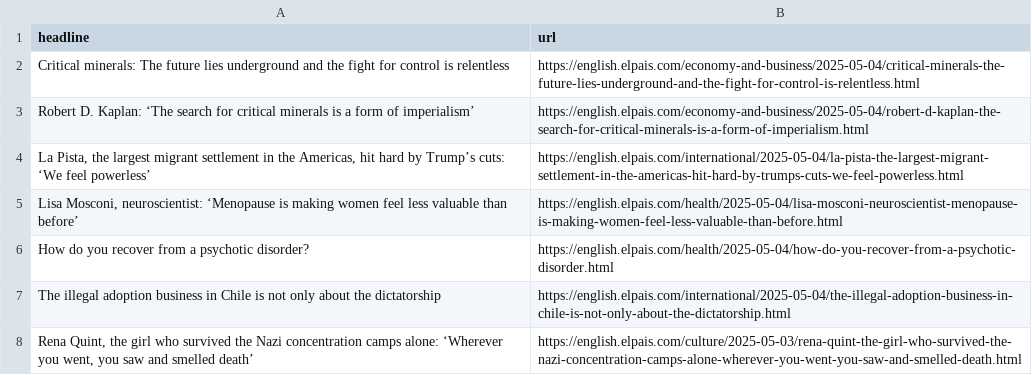
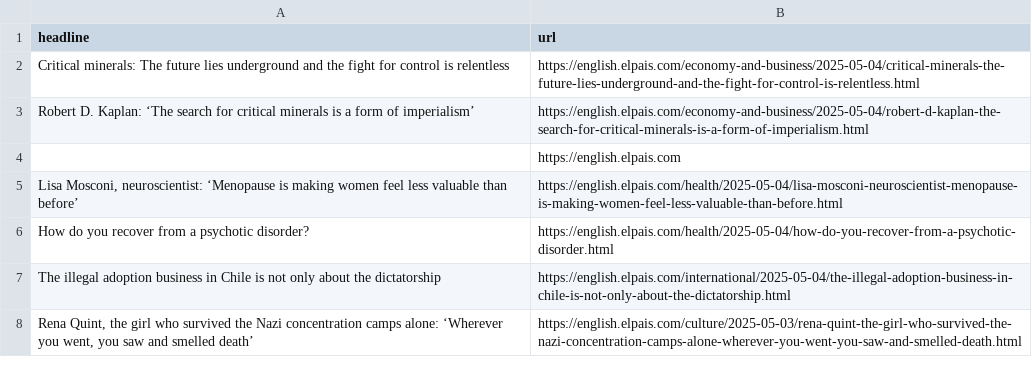
Before and after one commit to ElisabethLind/el_Pais_autoscraper, a CSV file: headlines.csv, drawn as a sheet; only a part is shown.

```diff
--- a/headlines.csv
+++ b/headlines.csv
@@ -3,3 +3,3 @@ Critical minerals: The future lies underground and the fight for control is rele
 Robert D. Kaplan: ‘The search for critical minerals is a form of imperialism’,https://english.elpais.com/economy-and-business/2025-05-04/robert-d-kaplan-the-search-for-critical-minerals-is-a-form-of-imperialism.html
-"La Pista, the largest migrant settlement in the Americas, hit hard by Trump’s cuts: ‘We feel powerless’",https://english.elpais.com/international/2025-05-04/la-pista-the-largest-migrant-settlement-in-the-americas-hit-hard-by-trumps-cuts-we-feel-powerless.html
+,https://english.elpais.com
 "Lisa Mosconi, neuroscientist: ‘Menopause is making women feel less valuable than before’",https://english.elpais.com/health/2025-05-04/lisa-mosconi-neuroscientist-menopause-is-making-women-feel-less-valuable-than-before.html
```
